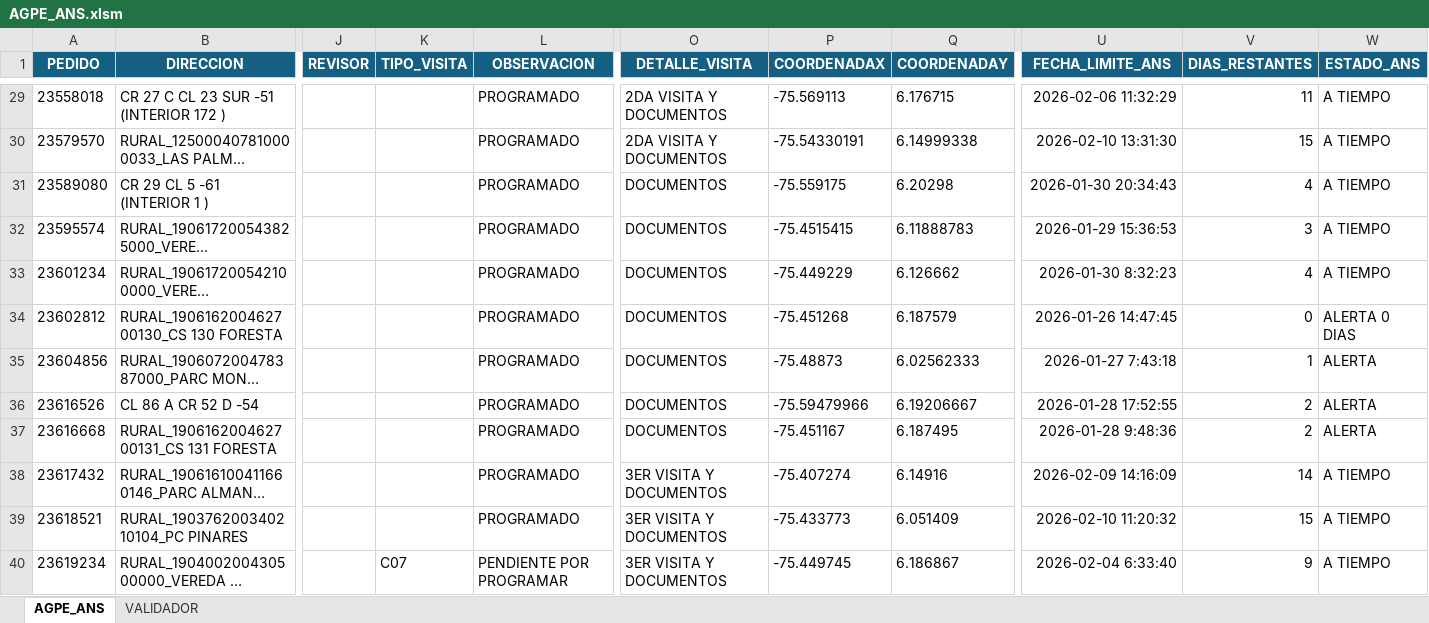
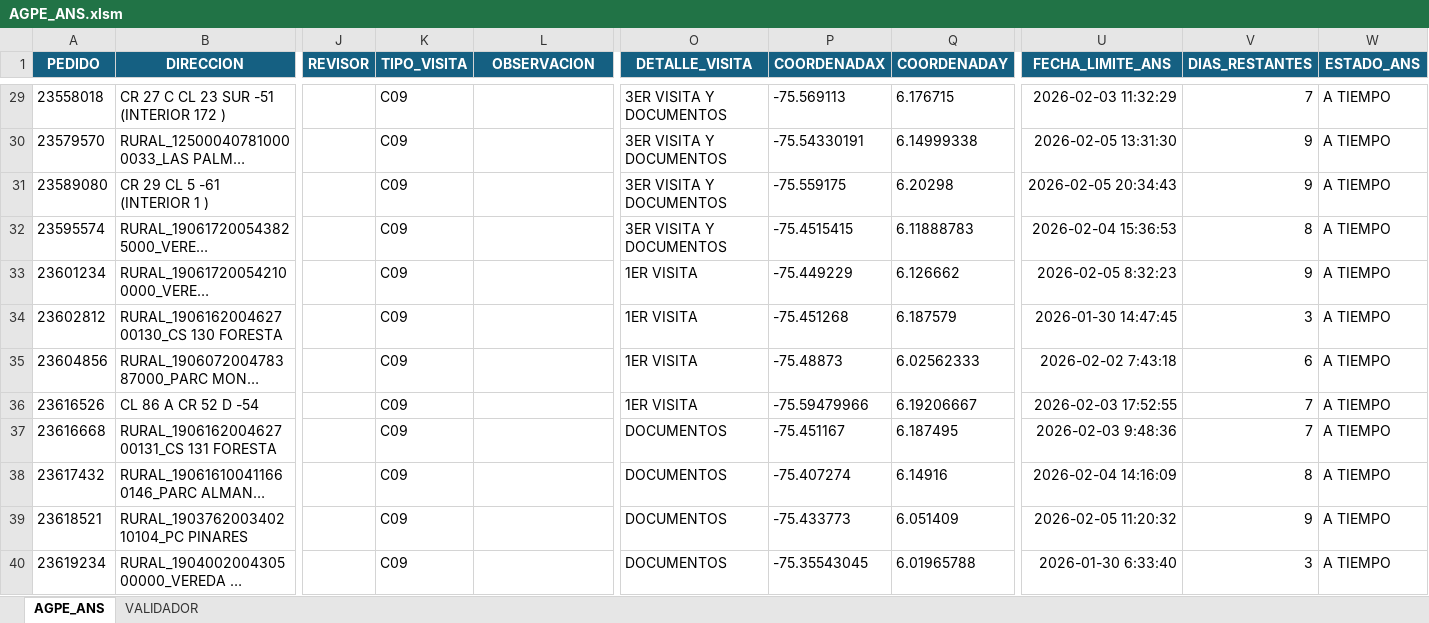
Before and after one commit to agaviria-projects/control-ans-agpe, an Excel workbook: data_clean/AGPE_ANS.xlsm, sheet AGPE_ANS, drawn as a sheet; only a part is shown, gaps mark what is left out; long unchanged cells end in …; values as stored, in another font and other column widths than the file's, no borders; conditional formats and table styles not drawn; the diff covers the shown part only; the diff names each change by its address in the sheet, - before the commit and + after, or states it on an @@ line.

```diff
--- a/data_clean/AGPE_ANS.xlsm (sheet AGPE_ANS)
+++ b/data_clean/AGPE_ANS.xlsm (sheet AGPE_ANS)
-K29:K39 (TIPO_VISITA): (empty)
+K29:K39 (TIPO_VISITA): C09
-L29:L39 (OBSERVACION): PROGRAMADO
+L29:L39 (OBSERVACION): (empty)
-O29:O30 (DETALLE_VISITA): 2DA VISITA Y DOCUMENTOS
+O29:O30 (DETALLE_VISITA): 3ER VISITA Y DOCUMENTOS
-U29 (FECHA_LIMITE_ANS): 2026-02-06 11:32:29
+U29 (FECHA_LIMITE_ANS): 2026-02-03 11:32:29
-V29 (DIAS_RESTANTES): 11
+V29 (DIAS_RESTANTES): 7
-U30 (FECHA_LIMITE_ANS): 2026-02-10 13:31:30
+U30 (FECHA_LIMITE_ANS): 2026-02-05 13:31:30
-V30 (DIAS_RESTANTES): 15
+V30 (DIAS_RESTANTES): 9
-O31:O32 (DETALLE_VISITA): DOCUMENTOS
+O31:O32 (DETALLE_VISITA): 3ER VISITA Y DOCUMENTOS
-U31 (FECHA_LIMITE_ANS): 2026-01-30 20:34:43
+U31 (FECHA_LIMITE_ANS): 2026-02-05 20:34:43
-V31 (DIAS_RESTANTES): 4
+V31 (DIAS_RESTANTES): 9
-U32 (FECHA_LIMITE_ANS): 2026-01-29 15:36:53
+U32 (FECHA_LIMITE_ANS): 2026-02-04 15:36:53
-V32 (DIAS_RESTANTES): 3
+V32 (DIAS_RESTANTES): 8
-O33:O36 (DETALLE_VISITA): DOCUMENTOS
+O33:O36 (DETALLE_VISITA): 1ER VISITA
-U33 (FECHA_LIMITE_ANS): 2026-01-30 8:32:23
+U33 (FECHA_LIMITE_ANS): 2026-02-05 8:32:23
-V33 (DIAS_RESTANTES): 4
+V33 (DIAS_RESTANTES): 9
-U34 (FECHA_LIMITE_ANS): 2026-01-26 14:47:45
+U34 (FECHA_LIMITE_ANS): 2026-01-30 14:47:45
-V34 (DIAS_RESTANTES): 0
+V34 (DIAS_RESTANTES): 3
-W34 (ESTADO_ANS): ALERTA 0 DIAS
+W34 (ESTADO_ANS): A TIEMPO
-U35 (FECHA_LIMITE_ANS): 2026-01-27 7:43:18
+U35 (FECHA_LIMITE_ANS): 2026-02-02 7:43:18
-V35 (DIAS_RESTANTES): 1
+V35 (DIAS_RESTANTES): 6
-W35:W37 (ESTADO_ANS): ALERTA
+W35:W37 (ESTADO_ANS): A TIEMPO
-U36 (FECHA_LIMITE_ANS): 2026-01-28 17:52:55
+U36 (FECHA_LIMITE_ANS): 2026-02-03 17:52:55
-V36:V37 (DIAS_RESTANTES): 2
+V36:V37 (DIAS_RESTANTES): 7
-U37 (FECHA_LIMITE_ANS): 2026-01-28 9:48:36
+U37 (FECHA_LIMITE_ANS): 2026-02-03 9:48:36
-O38:O40 (DETALLE_VISITA): 3ER VISITA Y DOCUMENTOS
+O38:O40 (DETALLE_VISITA): DOCUMENTOS
-U38 (FECHA_LIMITE_ANS): 2026-02-09 14:16:09
+U38 (FECHA_LIMITE_ANS): 2026-02-04 14:16:09
-V38 (DIAS_RESTANTES): 14
+V38 (DIAS_RESTANTES): 8
-U39 (FECHA_LIMITE_ANS): 2026-02-10 11:20:32
+U39 (FECHA_LIMITE_ANS): 2026-02-05 11:20:32
-V39 (DIAS_RESTANTES): 15
+V39 (DIAS_RESTANTES): 9
-K40 (TIPO_VISITA): C07
+K40 (TIPO_VISITA): C09
-L40 (OBSERVACION): PENDIENTE POR PROGRAMAR
+L40 (OBSERVACION): (empty)
-P40 (COORDENADAX): -75.449745
+P40 (COORDENADAX): -75.35543045
-Q40 (COORDENADAY): 6.186867
+Q40 (COORDENADAY): 6.01965788
-U40 (FECHA_LIMITE_ANS): 2026-02-04 6:33:40
+U40 (FECHA_LIMITE_ANS): 2026-01-30 6:33:40
-V40 (DIAS_RESTANTES): 9
+V40 (DIAS_RESTANTES): 3
```
Also changed, not shown: 26 added rows, 25 removed rows and 84 edited cells elsewhere in this sheet, data_clean/AGPE_CLEAN.xlsx, data_clean/PLANTILLA_PRIMER VISITAS.xlsm, 1 other file.
